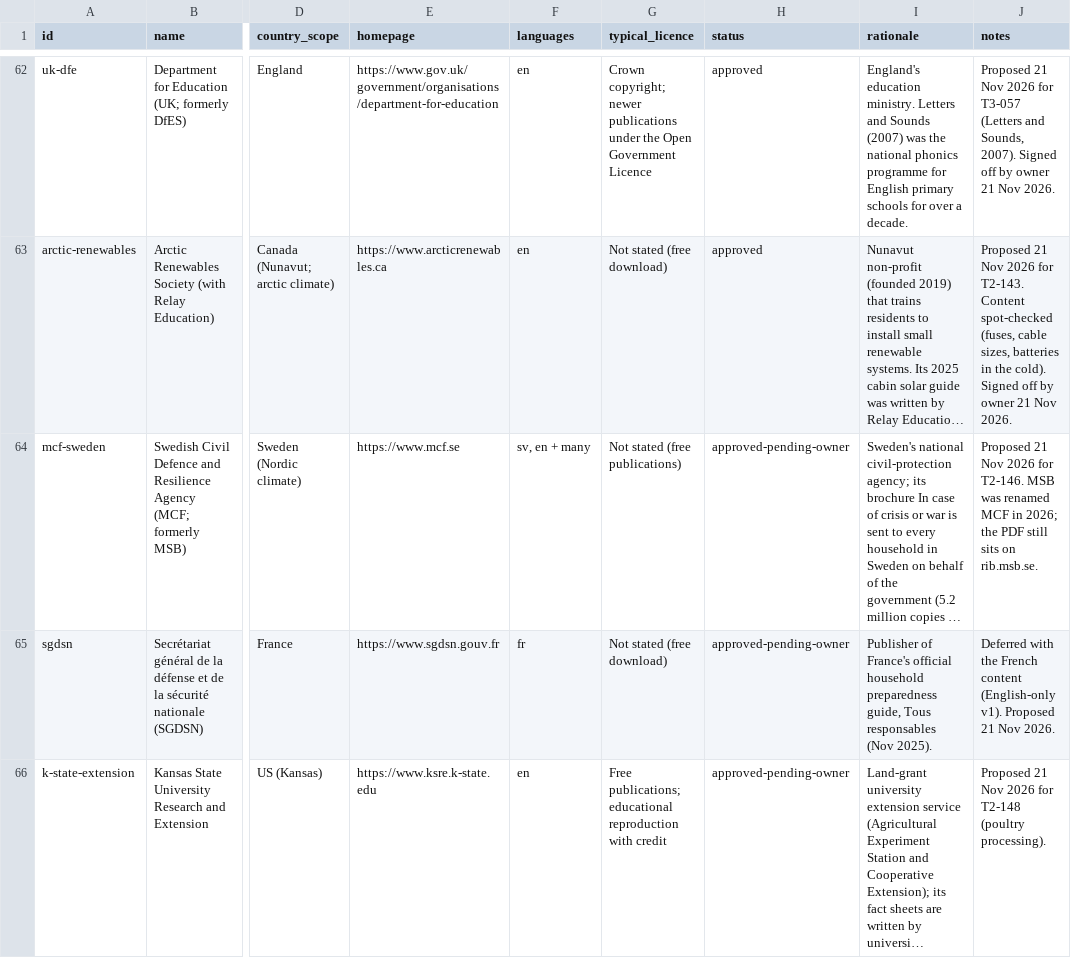
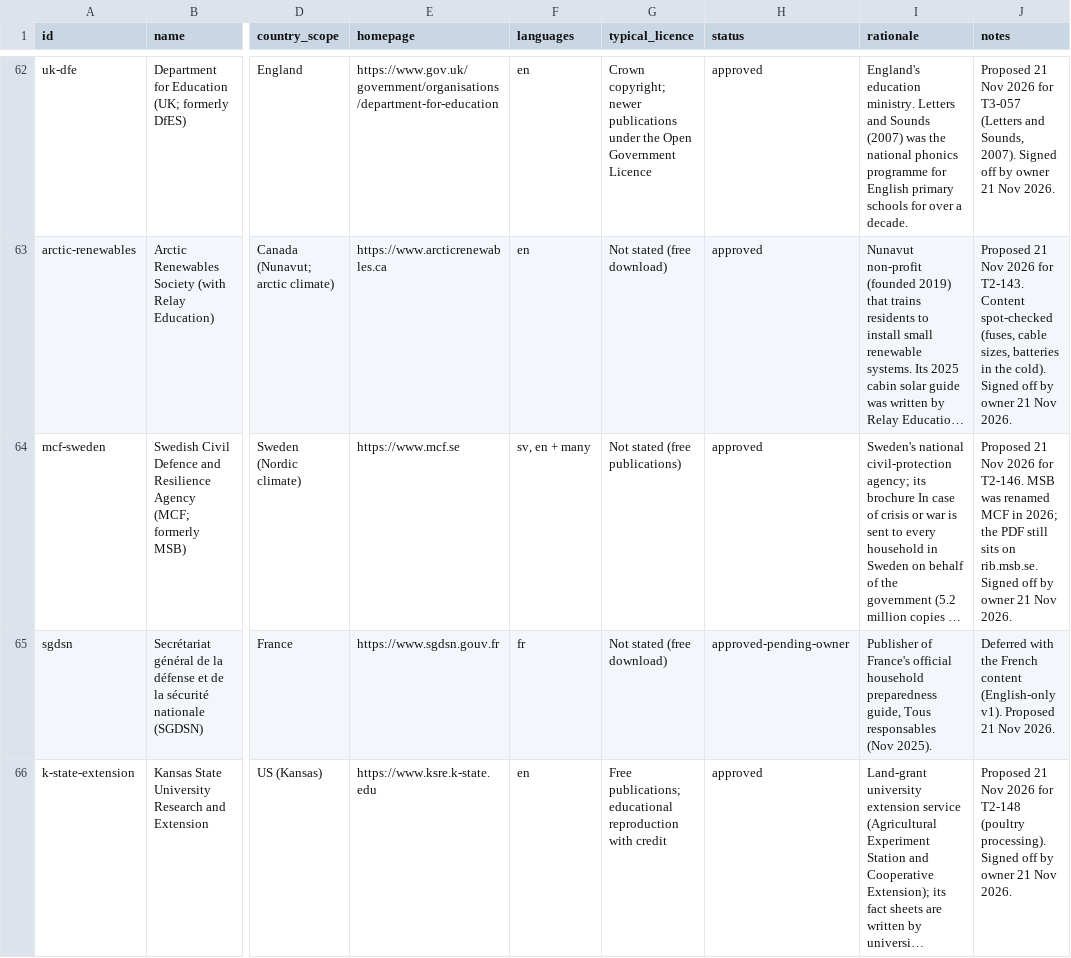
Before and after one commit to hbarakat140/knowledge-arc, a CSV file: catalog/publishers.csv, drawn as a sheet; only a part is shown, gaps mark what is left out; long unchanged cells end in …; the diff names each change by its address in the sheet, - before the commit and + after, or states it on an @@ line.

```diff
--- a/catalog/publishers.csv
+++ b/catalog/publishers.csv
-H64 (status): approved-pending-owner
+H64 (status): approved
-J64 (notes): …on rib.msb.se.
+J64 (notes): …on rib.msb.se. Signed off by owner 21 Nov 2026.
-H66 (status): approved-pending-owner
+H66 (status): approved
-J66 (notes): …(poultry processing).
+J66 (notes): …(poultry processing). Signed off by owner 21 Nov 2026.
```
